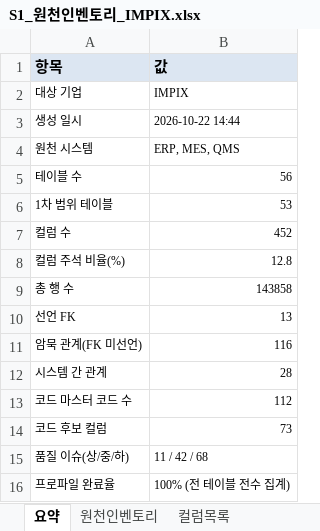
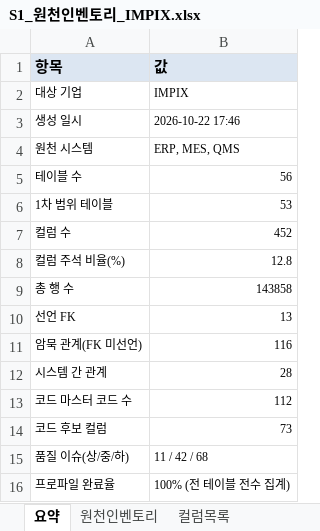
Before and after one commit to harris0709/ksx-platform, an Excel workbook: mapping/impix/s1/S1_원천인벤토리_IMPIX.xlsx, sheet 요약, drawn as a sheet; values as stored, in another font and other column widths than the file's, no borders; the diff names each change by its address in the sheet, - before the commit and + after, or states it on an @@ line.

```diff
--- a/mapping/impix/s1/S1_원천인벤토리_IMPIX.xlsx (sheet 요약)
+++ b/mapping/impix/s1/S1_원천인벤토리_IMPIX.xlsx (sheet 요약)
-B3 (값): 2026-10-22 14:44
+B3 (값): 2026-10-22 17:46
```
Also changed, not shown: sheet 시나리오-명사, sheet 원천인벤토리, mapping/impix/s1/S1_KPI정의서_IMPIX.xlsx, mapping/impix/s1/S1_업무질의서_IMPIX.xlsx, 7 other files.
